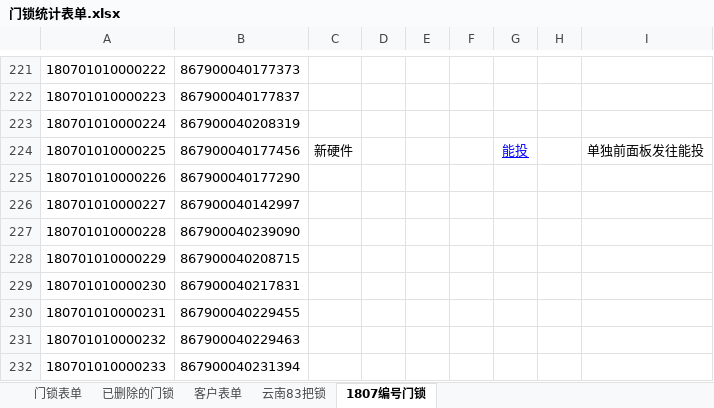
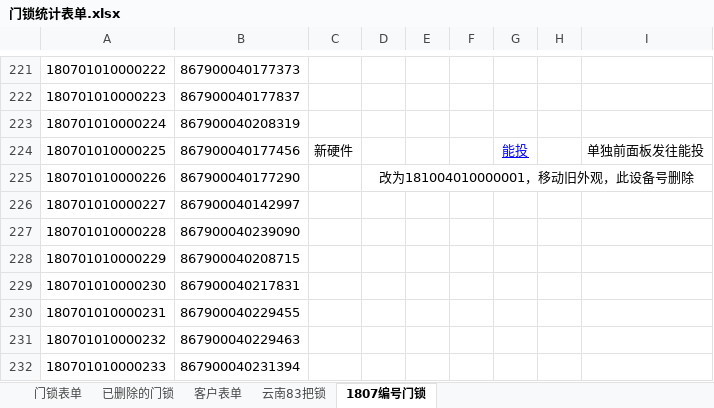
Before and after one commit to hejihong/learngit, an Excel workbook: 门锁统计表单.xlsx, sheet 1807编号门锁, drawn as a sheet; only a part is shown, gaps mark what is left out; values as stored, in another font and other column widths than the file's, no borders; the diff names each change by its address in the sheet, - before the commit and + after, or states it on an @@ line.

```diff
--- a/门锁统计表单.xlsx (sheet 1807编号门锁)
+++ b/门锁统计表单.xlsx (sheet 1807编号门锁)
-D225: (empty)
+D225: 改为181004010000001，移动旧外观，此设备号删除
+D225:I225 merged
```
Also changed, not shown: sheet 客户表单, 门锁出入库登记表.xlsx.
